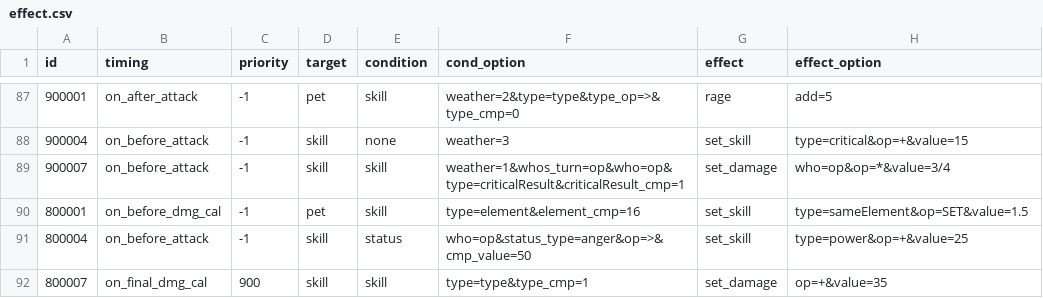
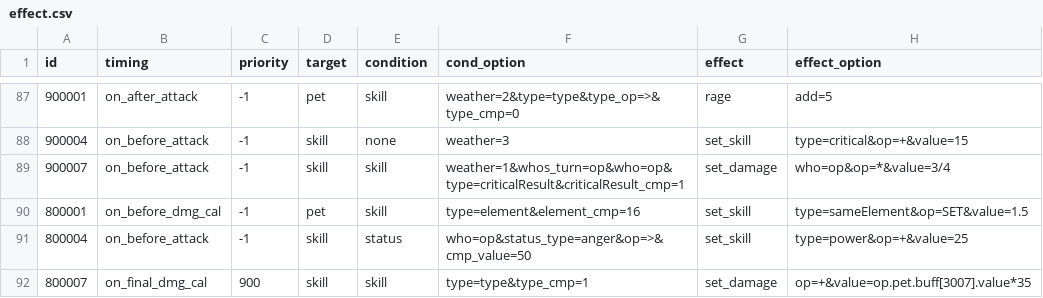
Before and after one commit to Brady29655751/Seer2, a CSV file: Buffs/effect.csv, drawn as a sheet; only a part is shown, gaps mark what is left out.

```diff
--- a/Buffs/effect.csv
+++ b/Buffs/effect.csv
@@ -91,2 +91,2 @@ id,timing,priority,target,condition,cond_option,effect,effect_option
 800004,on_before_attack,-1,skill,status,who=op&status_type=anger&op=>&cmp_value=50,set_skill,type=power&op=+&value=25
-800007,on_final_dmg_cal,900,skill,skill,type=type&type_cmp=1,set_damage,op=+&value=35
+800007,on_final_dmg_cal,900,skill,skill,type=type&type_cmp=1,set_damage,op=+&value=op.pet.buff[3007].value*35
```
Also changed, not shown: Buffs/info.csv, Pets/feature.csv, 1 other file.
